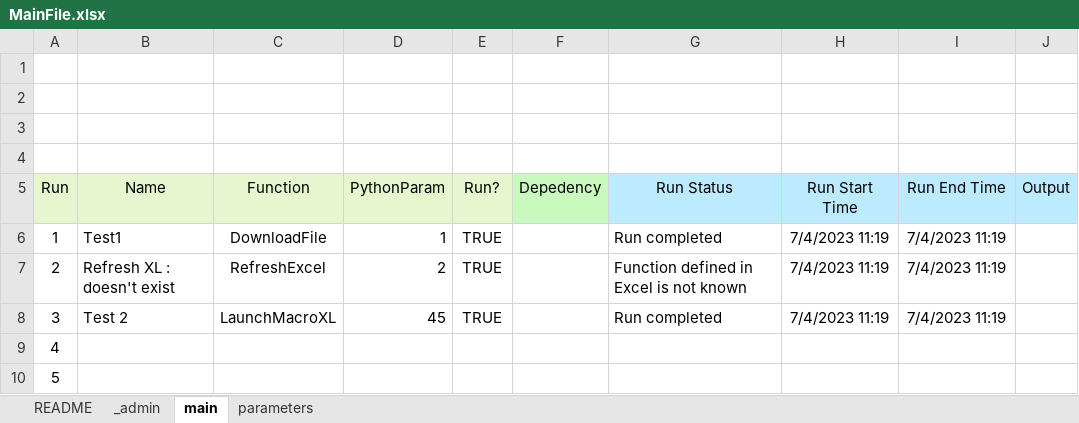
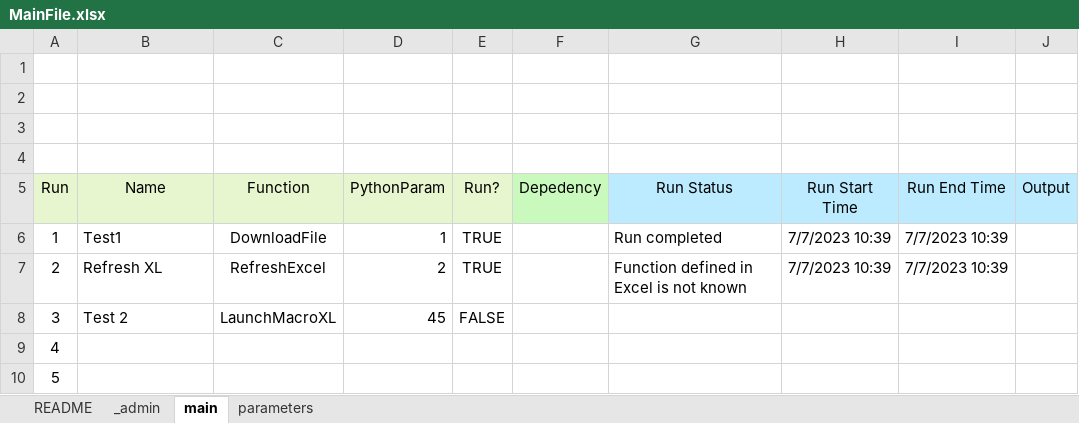
Before and after one commit to DTichit/01_CoreModel, an Excel workbook: MainFile.xlsx, sheet main, drawn as a sheet; only a part is shown; values as stored, in another font and other column widths than the file's, no borders; table styles not drawn; the diff names each change by its address in the sheet, - before the commit and + after, or states it on an @@ line.

```diff
--- a/MainFile.xlsx (sheet main)
+++ b/MainFile.xlsx (sheet main)
-H6:H7 (Run Start Time): 7/4/2023 11:19
+H6:H7 (Run Start Time): 7/7/2023 10:39
-I6:I7 (Run End Time): 7/4/2023 11:19
+I6:I7 (Run End Time): 7/7/2023 10:39
-B7 (Name): Refresh XL : doesn't exist
+B7 (Name): Refresh XL
-E8 (Run?): TRUE
+E8 (Run?): FALSE
-G8 (Run Status): Run completed
+G8 (Run Status): (empty)
-H8 (Run Start Time): 7/4/2023 11:19
+H8 (Run Start Time): (empty)
-I8 (Run End Time): 7/4/2023 11:19
+I8 (Run End Time): (empty)
```
Also changed, not shown: sheet parameters, 6 other files.
